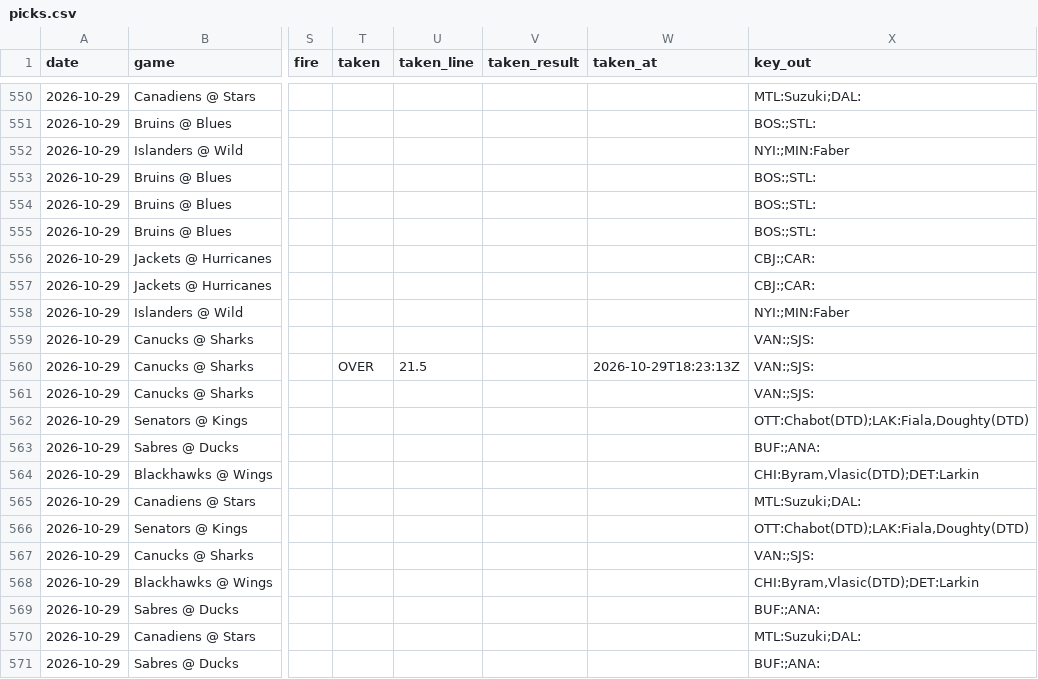
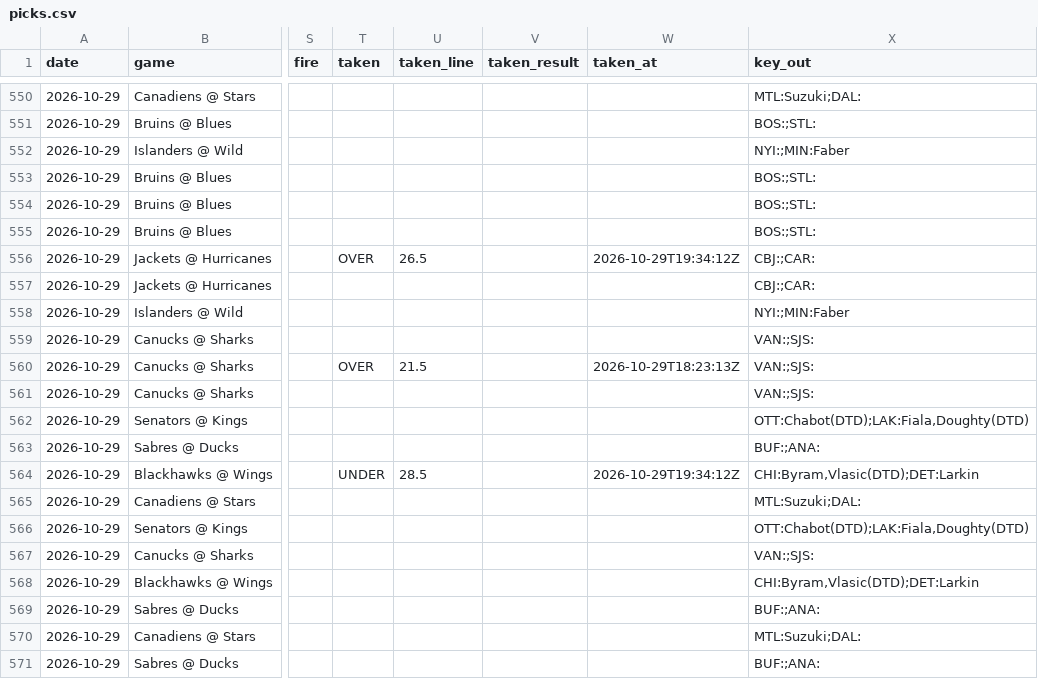
Before and after one commit to phumbad-lab/nhl-saves-alerts, a CSV file: picks.csv, drawn as a sheet; only a part is shown, gaps mark what is left out; the diff names each change by its address in the sheet, - before the commit and + after, or states it on an @@ line.

```diff
--- a/picks.csv
+++ b/picks.csv
-T556 (taken): (empty)
+T556 (taken): OVER
-U556 (taken_line): (empty)
+U556 (taken_line): 26.5
-W556 (taken_at): (empty)
+W556 (taken_at): 2026-10-29T19:34:12Z
-T564 (taken): (empty)
+T564 (taken): UNDER
-U564 (taken_line): (empty)
+U564 (taken_line): 28.5
-W564 (taken_at): (empty)
+W564 (taken_at): 2026-10-29T19:34:12Z
```
Also changed, not shown: 1 other file.
